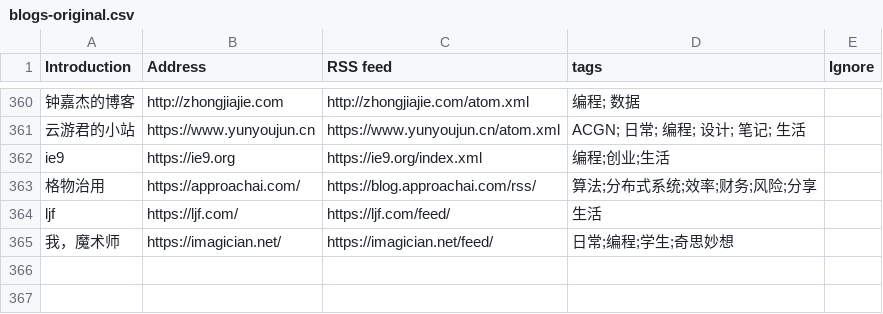
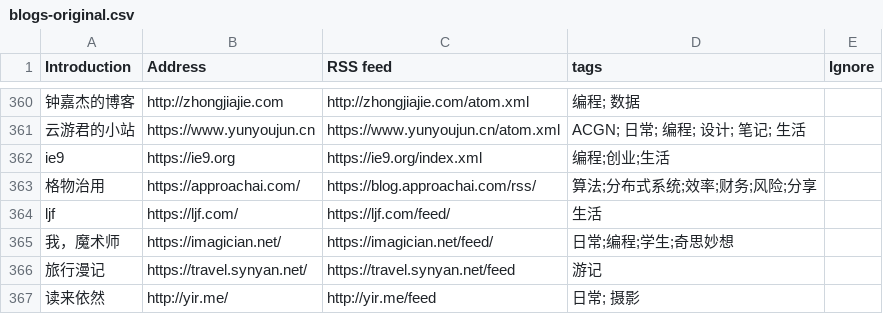
Before and after one commit to shidenggui/bloghub, a CSV file: backend/assets/blogs-original.csv, drawn as a sheet; only a part is shown, gaps mark what is left out; the diff names each change by its address in the sheet, - before the commit and + after, or states it on an @@ line.

Commit message:
:star:(blogs) add more blog

```diff
--- a/backend/assets/blogs-original.csv
+++ b/backend/assets/blogs-original.csv
+row 366: 旅行漫记 | https://travel.synyan.net/ | https://travel.synyan.net/feed | 游记
+row 367: 读来依然 | http://yir.me/ | http://yir.me/feed | 日常; 摄影
```
